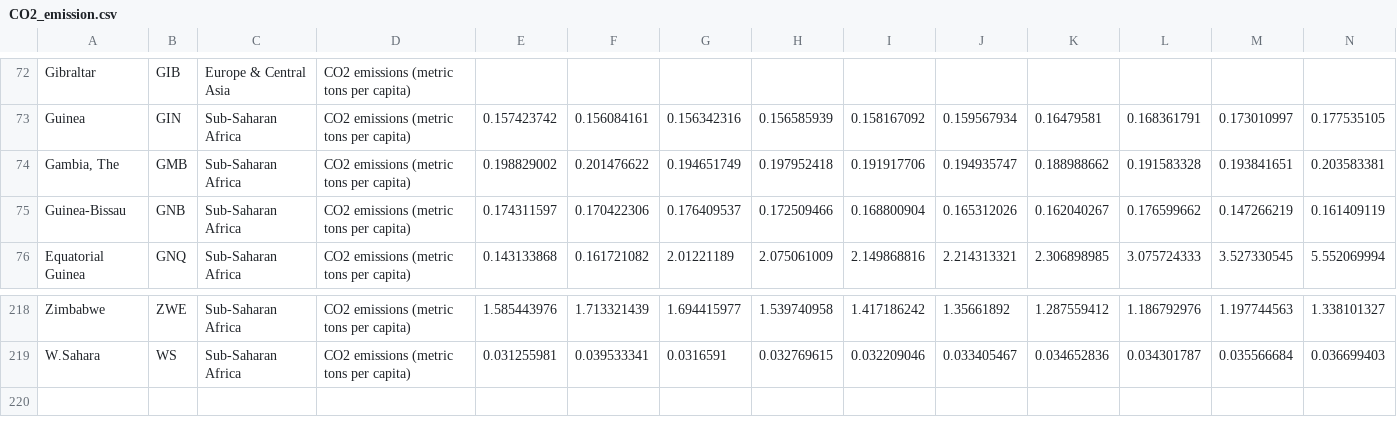
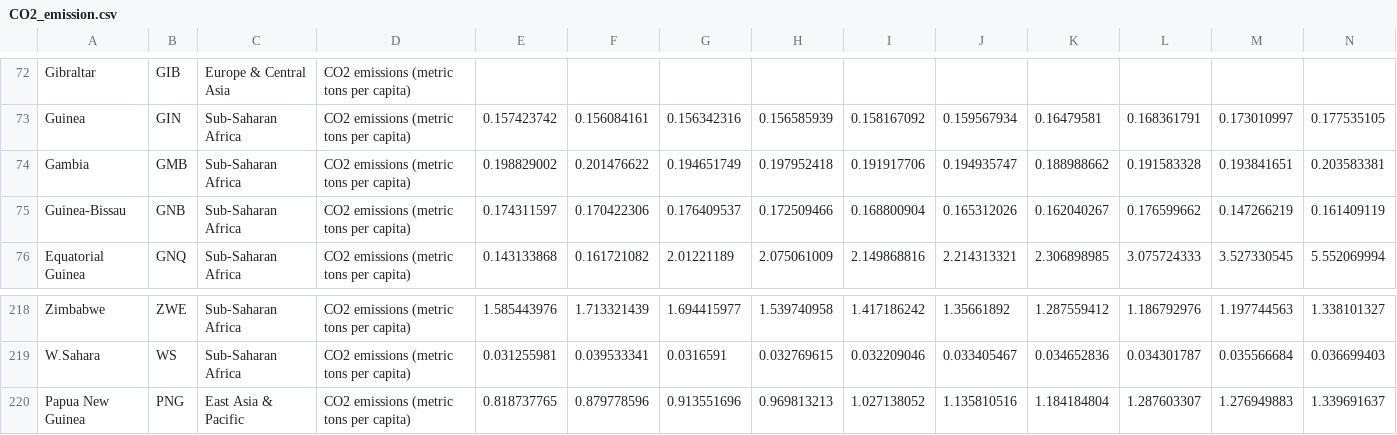
Before and after one commit to ChongJiunnKang/3179, a CSV file: assignment 2/data/CO2_emission.csv, drawn as a sheet; only a part is shown, gaps mark what is left out; rows hold the shown columns only; the diff names each change by its address in the sheet, - before the commit and + after, or states it on an @@ line.

Commit message:
Update CO2_emission.csv

```diff
--- a/assignment 2/data/CO2_emission.csv
+++ b/assignment 2/data/CO2_emission.csv
-A74: Gambia, The
+A74: Gambia
+row 220: Papua New Guinea | PNG | East Asia & Pacific | CO2 emissions (metric tons per capita) | 0.818737765 | 0.879778596 | 0.913551696 | 0.969813213 | 1.027138052 | 1.135810516 | 1.184184804 | 1.287603307 | 1.276949883 | 1.339691637
```
